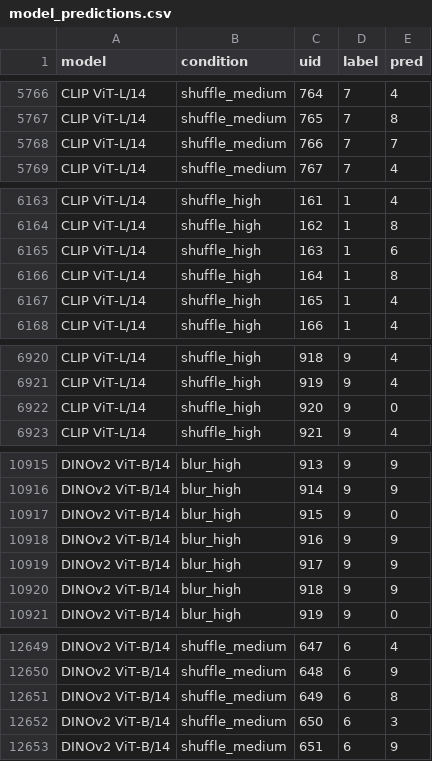
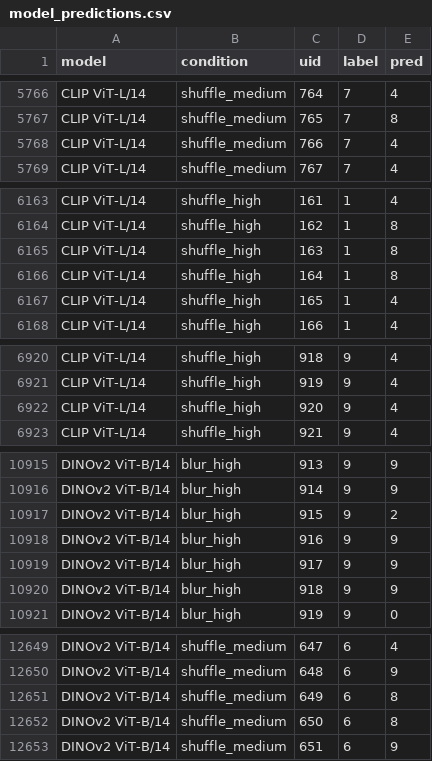
Before and after one commit to Yke0let/blur-scrambling-people-vs-vit, a CSV file: project_outputs/model_predictions.csv, drawn as a sheet; only a part is shown, gaps mark what is left out; the diff covers the shown part only.

```diff
--- a/project_outputs/model_predictions.csv
+++ b/project_outputs/model_predictions.csv
@@ -5767,3 +5767,3 @@ CLIP ViT-L/14,shuffle_medium,764,7,4
 CLIP ViT-L/14,shuffle_medium,765,7,8
-CLIP ViT-L/14,shuffle_medium,766,7,7
+CLIP ViT-L/14,shuffle_medium,766,7,4
 CLIP ViT-L/14,shuffle_medium,767,7,4
@@ -6164,3 +6164,3 @@ CLIP ViT-L/14,shuffle_high,161,1,4
 CLIP ViT-L/14,shuffle_high,162,1,8
-CLIP ViT-L/14,shuffle_high,163,1,6
+CLIP ViT-L/14,shuffle_high,163,1,8
 CLIP ViT-L/14,shuffle_high,164,1,8
@@ -6921,3 +6921,3 @@ CLIP ViT-L/14,shuffle_high,918,9,4
 CLIP ViT-L/14,shuffle_high,919,9,4
-CLIP ViT-L/14,shuffle_high,920,9,0
+CLIP ViT-L/14,shuffle_high,920,9,4
 CLIP ViT-L/14,shuffle_high,921,9,4
@@ -10916,3 +10916,3 @@ DINOv2 ViT-B/14,blur_high,913,9,9
 DINOv2 ViT-B/14,blur_high,914,9,9
-DINOv2 ViT-B/14,blur_high,915,9,0
+DINOv2 ViT-B/14,blur_high,915,9,2
 DINOv2 ViT-B/14,blur_high,916,9,9
@@ -12651,3 +12651,3 @@ DINOv2 ViT-B/14,shuffle_medium,648,6,9
 DINOv2 ViT-B/14,shuffle_medium,649,6,8
-DINOv2 ViT-B/14,shuffle_medium,650,6,3
+DINOv2 ViT-B/14,shuffle_medium,650,6,8
 DINOv2 ViT-B/14,shuffle_medium,651,6,9
```
Also changed, not shown: 5 edited cells elsewhere in this file, comparison_results.csv, project_outputs/human_trials.csv, 44 other files.
